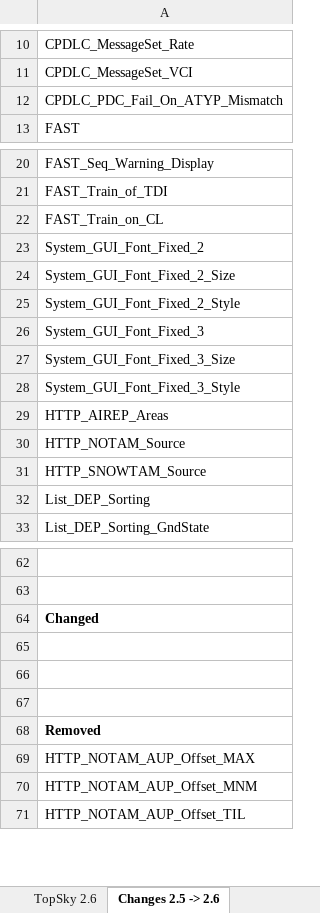
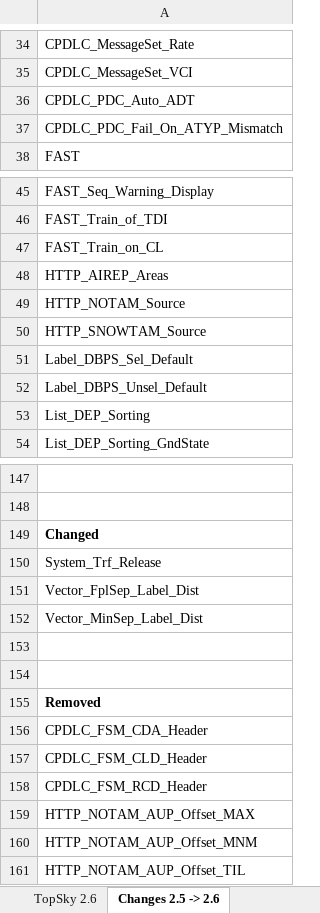
Before and after one commit to ulll-nav/northwest-sector-package, an Excel workbook: ULLL/Plugins/# Docs/TopSky Documentation/Developer/TopSky_Developer_Guide_Settings.xlsx, sheet Changes 2.5 -> 2.6, drawn as a sheet; only a part is shown, gaps mark what is left out; values as stored, in another font and other column widths than the file's, no borders; conditional formats not drawn; addresses are those after the commit; the diff covers the shown part only; the diff names each change by its address in the sheet, - before the commit and + after, or states it on an @@ line.

```diff
--- a/ULLL/Plugins/# Docs/TopSky Documentation/Developer/TopSky_Developer_Guide_Settings.xlsx (sheet Changes 2.5 -> 2.6)
+++ b/ULLL/Plugins/# Docs/TopSky Documentation/Developer/TopSky_Developer_Guide_Settings.xlsx (sheet Changes 2.5 -> 2.6)
+row 36: CPDLC_PDC_Auto_ADT
-row 23: System_GUI_Font_Fixed_2
+row 82: System_GUI_Font_Fixed_2
-row 24: System_GUI_Font_Fixed_2_Size
+row 83: System_GUI_Font_Fixed_2_Size
-row 25: System_GUI_Font_Fixed_2_Style
+row 84: System_GUI_Font_Fixed_2_Style
-row 26: System_GUI_Font_Fixed_3
+row 85: System_GUI_Font_Fixed_3
-row 27: System_GUI_Font_Fixed_3_Size
+row 86: System_GUI_Font_Fixed_3_Size
-row 28: System_GUI_Font_Fixed_3_Style
+row 87: System_GUI_Font_Fixed_3_Style
+row 51: Label_DBPS_Sel_Default
+row 52: Label_DBPS_Unsel_Default
-A150: (empty)
+A150: System_Trf_Release
+row 151: Vector_FplSep_Label_Dist
+row 152: Vector_MinSep_Label_Dist
+row 156: CPDLC_FSM_CDA_Header
+row 157: CPDLC_FSM_CLD_Header
+row 158: CPDLC_FSM_RCD_Header
```
Also changed, not shown: 83 added rows and 1 edited cell elsewhere in this sheet, sheet TopSky 2.6, 40 other files.
